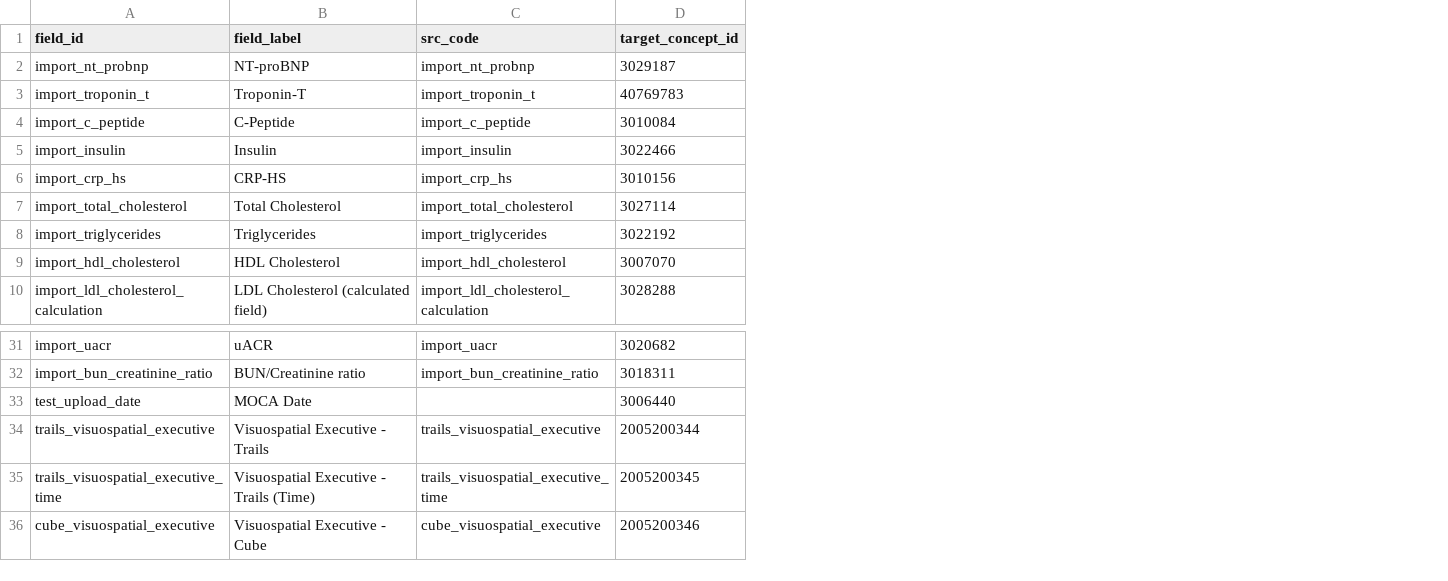
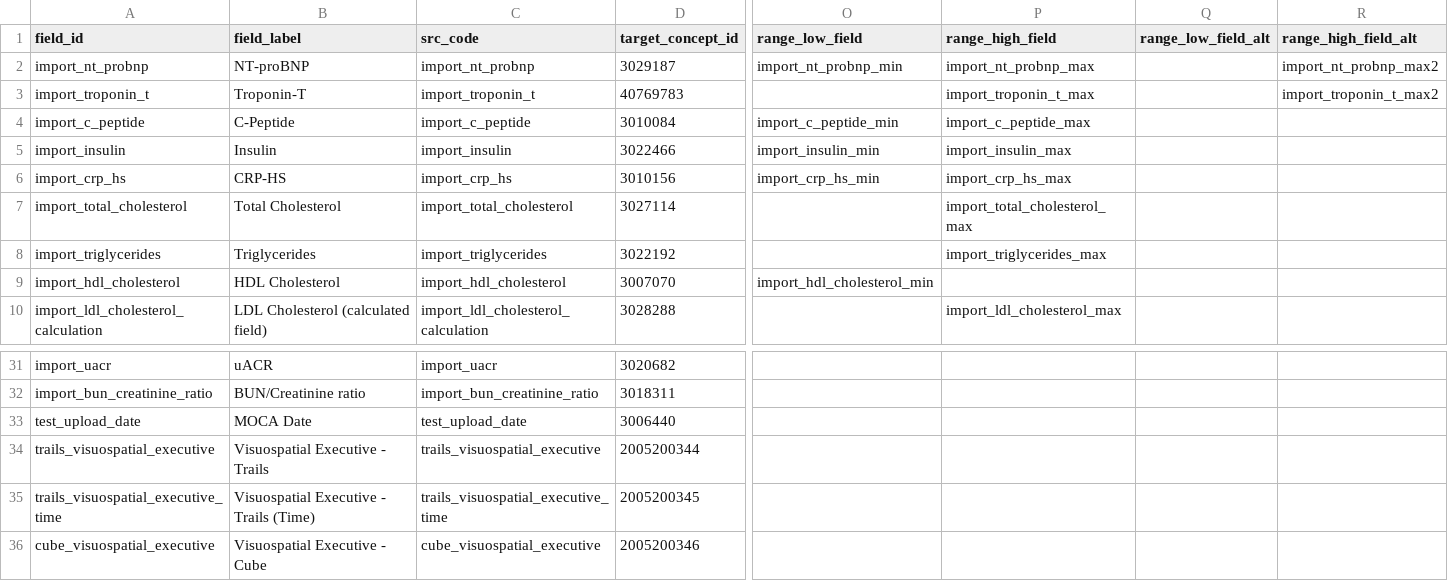
Before and after one commit to AI-READI/DataElementMaps, a CSV file: redCapDataDictionaryWithExtension/value-set-mapping-common/scripts/imported_field_concept_lookup.csv, drawn as a sheet; only a part is shown, gaps mark what is left out; the diff names each change by its address in the sheet, - before the commit and + after, or states it on an @@ line.

Commit message:
v1.8.8: reference ranges,(SRC_CODE = field name on 59 imported question rows, 3 range rows added, second ranges Map_to_OMOP = No, range columns in imported_field_concept_lookup.csv)

```diff
--- a/redCapDataDictionaryWithExtension/value-set-mapping-common/scripts/imported_field_concept_lookup.csv
+++ b/redCapDataDictionaryWithExtension/value-set-mapping-common/scripts/imported_field_concept_lookup.csv
+column O (range_low_field), rows 2-9: import_nt_probnp_min |  | import_c_peptide_min | import_insulin_min | import_crp_hs_min |  |  | import_hdl_cholesterol_min
+column P (range_high_field), rows 2-10: import_nt_probnp_max | import_troponin_t_max | import_c_peptide_max | import_insulin_max | import_crp_hs_max | import_total_cholesterol_max | import_triglycerides_max |  | import_ldl_cholesterol_max
+column Q (range_low_field_alt), empty
+column R (range_high_field_alt), rows 2-3: import_nt_probnp_max2 | import_troponin_t_max2
-C33 (src_code): (empty)
+C33 (src_code): test_upload_date
```
Also changed, not shown: redCapDataDictionaryWithExtension/sssom/ai_readi_redcap_value_set_mapping.sssom.tsv, redCapDataDictionaryWithExtension/value-set-mapping-common/_ai_readi_redcap_value_set_mapping_common_map2omop.csv, 12 other files.
